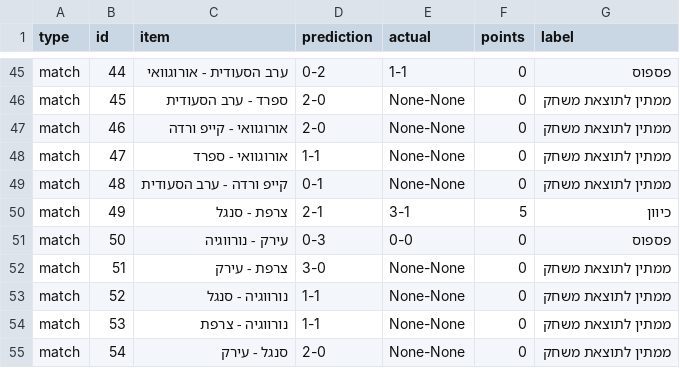
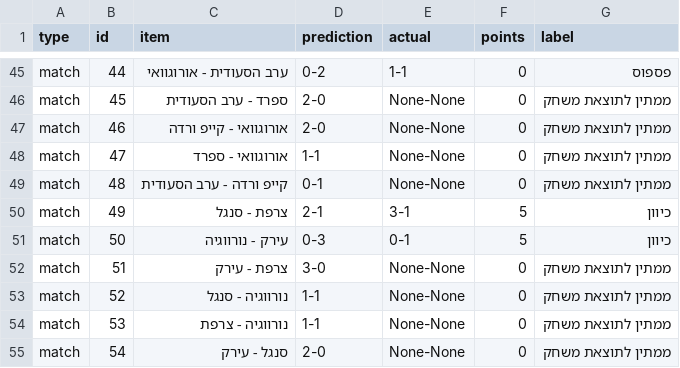
Before and after one commit to efikatash/worldcup-dashboard-2026, a CSV file: efi_katash_audit.csv, drawn as a sheet; only a part is shown, gaps mark what is left out.

```diff
--- a/efi_katash_audit.csv
+++ b/efi_katash_audit.csv
@@ -50,3 +50,3 @@ match,48,קייפ ורדה - ערב הסעודית,0-1,None-None,0,ממתין ל
 match,49,צרפת - סנגל,2-1,3-1,5,כיוון
-match,50,עירק - נורווגיה,0-3,0-0,0,פספוס
+match,50,עירק - נורווגיה,0-3,0-1,5,כיוון
 match,51,צרפת - עירק,3-0,None-None,0,ממתין לתוצאת משחק
```
Also changed, not shown: espn_live_debug.csv, leaderboard.csv, 4 other files.
